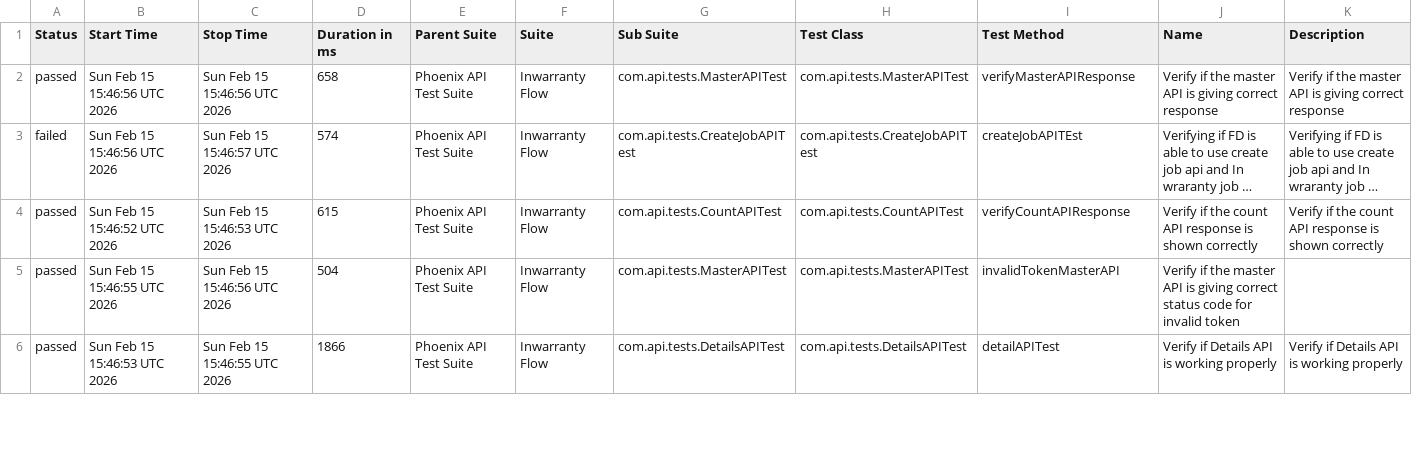
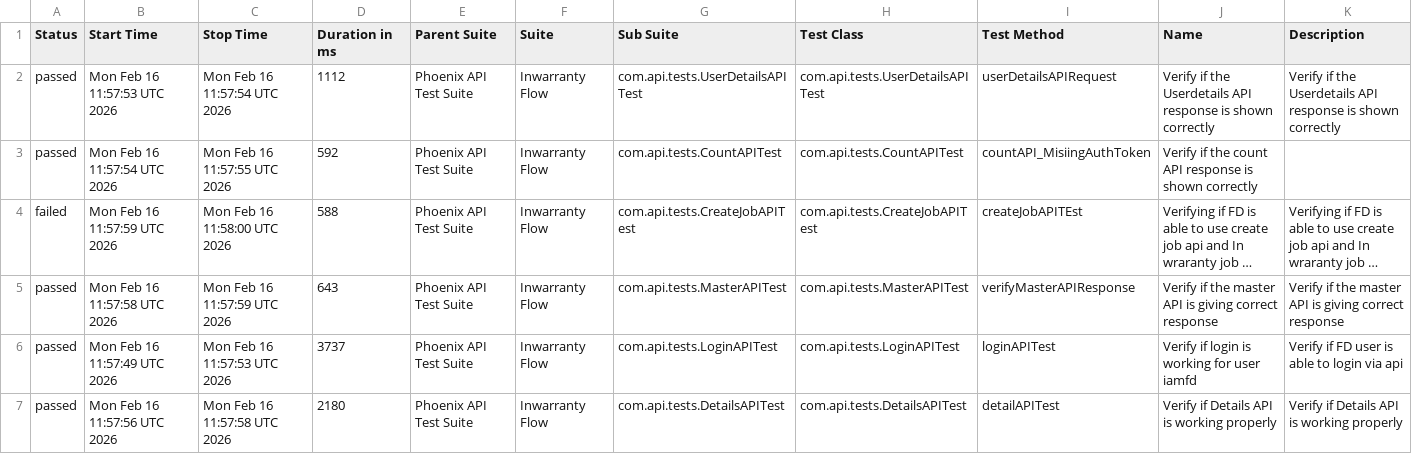
Before and after one commit to idavinde/PhoenixTestAutomationFramwork, a CSV file: data/suites.csv, drawn as a sheet; only a part is shown; long unchanged cells end in …; addresses are those after the commit; the diff covers the shown part only; the diff names each change by its address in the sheet, - before the commit and + after, or states it on an @@ line.

```diff
--- a/data/suites.csv
+++ b/data/suites.csv
-B2 (Start Time): Sun Feb 15 15:46:56 UTC 2026
+B2 (Start Time): Mon Feb 16 11:57:53 UTC 2026
-C2 (Stop Time): Sun Feb 15 15:46:56 UTC 2026
+C2 (Stop Time): Mon Feb 16 11:57:54 UTC 2026
-D2 (Duration in ms): 658
+D2 (Duration in ms): 1112
-G2 (Sub Suite): com.api.tests.MasterAPITest
+G2 (Sub Suite): com.api.tests.UserDetailsAPITest
-H2 (Test Class): com.api.tests.MasterAPITest
+H2 (Test Class): com.api.tests.UserDetailsAPITest
-I2 (Test Method): verifyMasterAPIResponse
+I2 (Test Method): userDetailsAPIRequest
-J2 (Name): …if the master API is giving correct response
+J2 (Name): …if the Userdetails API response is shown correctly
-K2 (Description): …if the master API is giving correct response
+K2 (Description): …if the Userdetails API response is shown correctly
+row 3: passed | Mon Feb 16 11:57:54 UTC 2026 | Mon Feb 16 11:57:55 UTC 2026 | 592 | Phoenix API Test Suite | Inwarranty Flow | com.api.tests.CountAPITest | com.api.tests.CountAPITest | countAPI_MisiingAuthToken | Verify if the count API response is shown correctly
-B4 (Start Time): Sun Feb 15 15:46:56 UTC 2026
+B4 (Start Time): Mon Feb 16 11:57:59 UTC 2026
-C4 (Stop Time): Sun Feb 15 15:46:57 UTC 2026
+C4 (Stop Time): Mon Feb 16 11:58:00 UTC 2026
-D4 (Duration in ms): 574
+D4 (Duration in ms): 588
-B5 (Start Time): Sun Feb 15 15:46:52 UTC 2026
+B5 (Start Time): Mon Feb 16 11:57:58 UTC 2026
-C5 (Stop Time): Sun Feb 15 15:46:53 UTC 2026
+C5 (Stop Time): Mon Feb 16 11:57:59 UTC 2026
-D5 (Duration in ms): 615
+D5 (Duration in ms): 643
-G5 (Sub Suite): com.api.tests.CountAPITest
+G5 (Sub Suite): com.api.tests.MasterAPITest
-H5 (Test Class): com.api.tests.CountAPITest
+H5 (Test Class): com.api.tests.MasterAPITest
-I5 (Test Method): verifyCountAPIResponse
+I5 (Test Method): verifyMasterAPIResponse
-J5 (Name): …if the count API response is shown correctly
+J5 (Name): …if the master API is giving correct response
-K5 (Description): …if the count API response is shown correctly
+K5 (Description): …if the master API is giving correct response
-B6 (Start Time): Sun Feb 15 15:46:55 UTC 2026
+B6 (Start Time): Mon Feb 16 11:57:49 UTC 2026
-C6 (Stop Time): Sun Feb 15 15:46:56 UTC 2026
+C6 (Stop Time): Mon Feb 16 11:57:53 UTC 2026
-D6 (Duration in ms): 504
+D6 (Duration in ms): 3737
-G6 (Sub Suite): com.api.tests.MasterAPITest
+G6 (Sub Suite): com.api.tests.LoginAPITest
-H6 (Test Class): com.api.tests.MasterAPITest
+H6 (Test Class): com.api.tests.LoginAPITest
-I6 (Test Method): invalidTokenMasterAPI
+I6 (Test Method): loginAPITest
-J6 (Name): Verify if the master API is giving correct status code for invalid token
+J6 (Name): Verify if login is working for user iamfd
-K6 (Description): (empty)
+K6 (Description): Verify if FD user is able to login via api
-B7 (Start Time): Sun Feb 15 15:46:53 UTC 2026
+B7 (Start Time): Mon Feb 16 11:57:56 UTC 2026
-C7 (Stop Time): Sun Feb 15 15:46:55 UTC 2026
+C7 (Stop Time): Mon Feb 16 11:57:58 UTC 2026
-D7 (Duration in ms): 1866
+D7 (Duration in ms): 2180
```
Also changed, not shown: 1 removed row and 15 edited cells elsewhere in this file, data/behaviors.csv, 52 other files.
